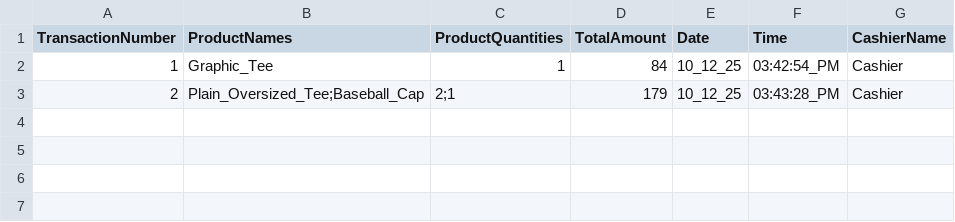
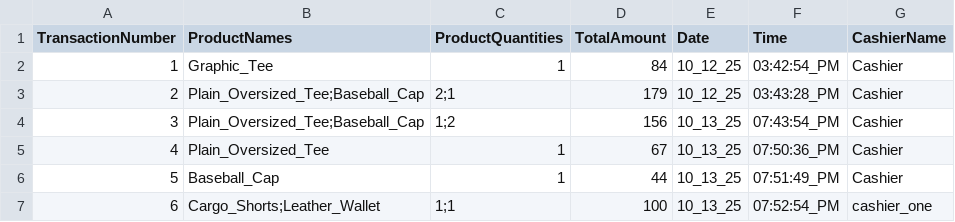
Before and after one commit to 0xRa1n/POSSystem, a CSV file: database/transactions/cashierTransactions.csv, drawn as a sheet; the diff names each change by its address in the sheet, - before the commit and + after, or states it on an @@ line.

```diff
--- a/database/transactions/cashierTransactions.csv
+++ b/database/transactions/cashierTransactions.csv
+row 4: 3 | Plain_Oversized_Tee;Baseball_Cap | 1;2 | 156 | 10_13_25 | 07:43:54_PM | Cashier
+row 5: 4 | Plain_Oversized_Tee | 1 | 67 | 10_13_25 | 07:50:36_PM | Cashier
+row 6: 5 | Baseball_Cap | 1 | 44 | 10_13_25 | 07:51:49_PM | Cashier
+row 7: 6 | Cargo_Shorts;Leather_Wallet | 1;1 | 100 | 10_13_25 | 07:52:54_PM | cashier_one
```
Also changed, not shown: database/logs/adminUserLogs.csv, database/logs/productsLogs.csv, 3 other files.
